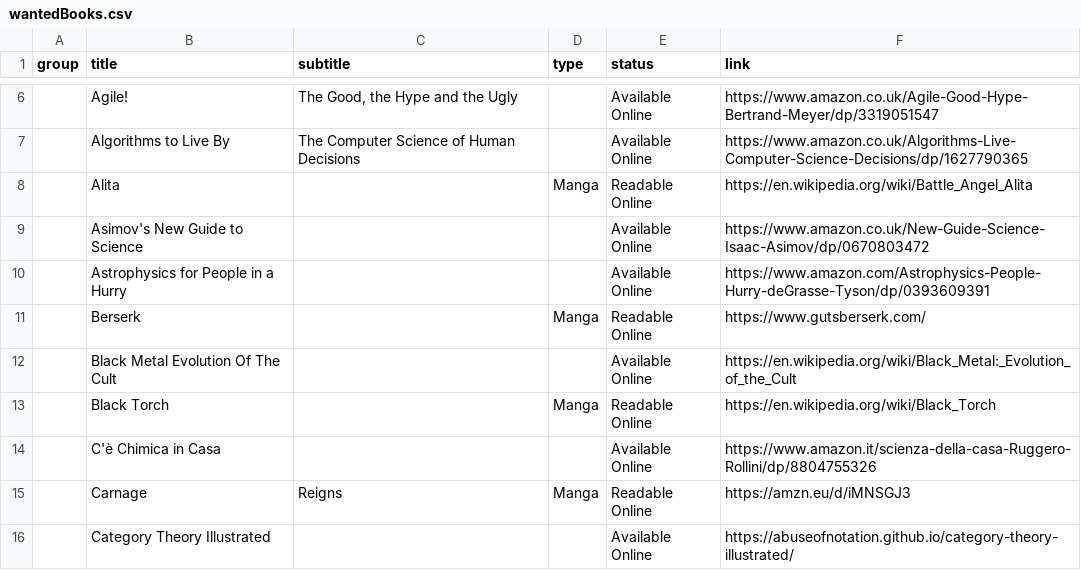
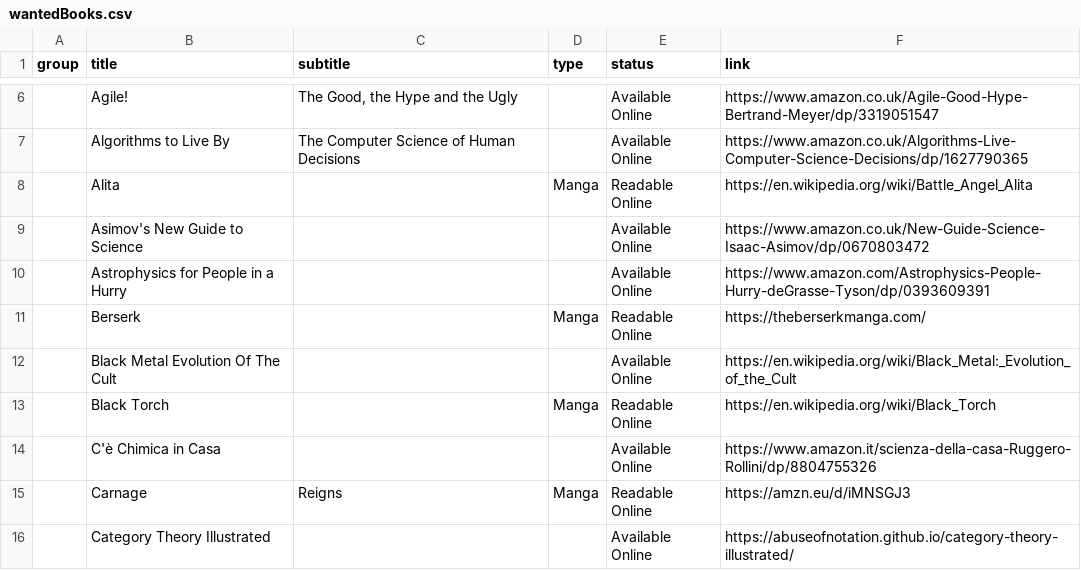
Before and after one commit to benkio/benkio.github.io, a CSV file: data/wantedBooks.csv, drawn as a sheet; only a part is shown, gaps mark what is left out.

```diff
--- a/data/wantedBooks.csv
+++ b/data/wantedBooks.csv
@@ -10,3 +10,3 @@ group,title,subtitle,type,status,link
 ,Astrophysics for People in a Hurry,,,Available Online,https://www.amazon.com/Astrophysics-People-Hurry-deGrasse-Tyson/dp/0393609391
-,Berserk,,Manga,Readable Online,https://www.gutsberserk.com/
+,Berserk,,Manga,Readable Online,https://theberserkmanga.com/
 ,Black Metal Evolution Of The Cult,,,Available Online,https://en.wikipedia.org/wiki/Black_Metal:_Evolution_of_the_Cult
```
Also changed, not shown: data/albums.csv, 2 other files.
